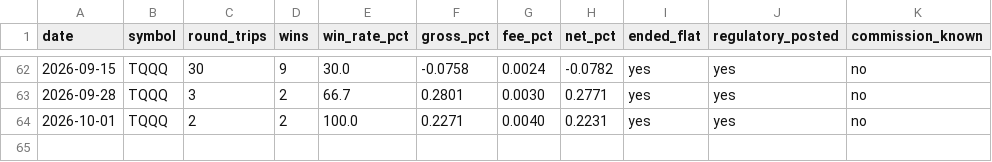
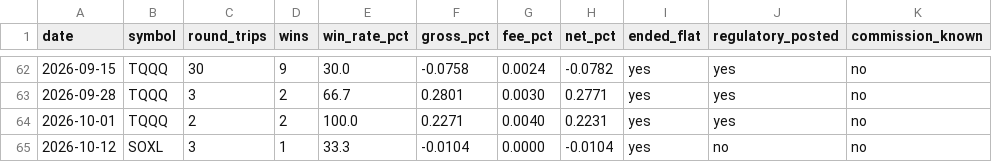
Before and after one commit to tenex-lab/tenex-lab.github.io, a CSV file: registry/live_daily.csv, drawn as a sheet; only a part is shown, gaps mark what is left out; the diff names each change by its address in the sheet, - before the commit and + after, or states it on an @@ line.

```diff
--- a/registry/live_daily.csv
+++ b/registry/live_daily.csv
+row 65: 2026-10-12 | SOXL | 3 | 1 | 33.3 | -0.0104 | 0.0000 | -0.0104 | yes | no | no
```
Also changed, not shown: 2 other files.
